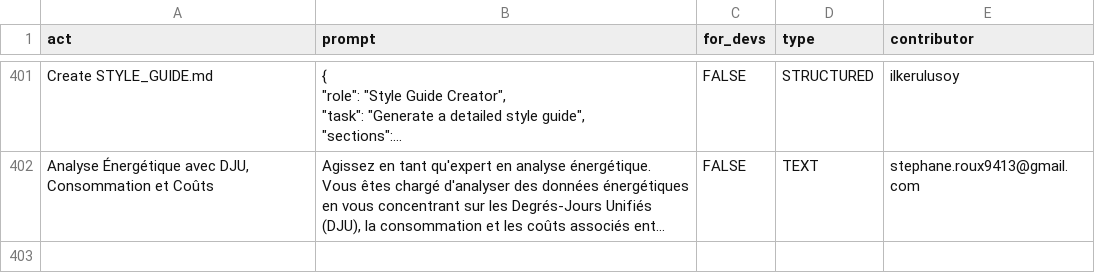
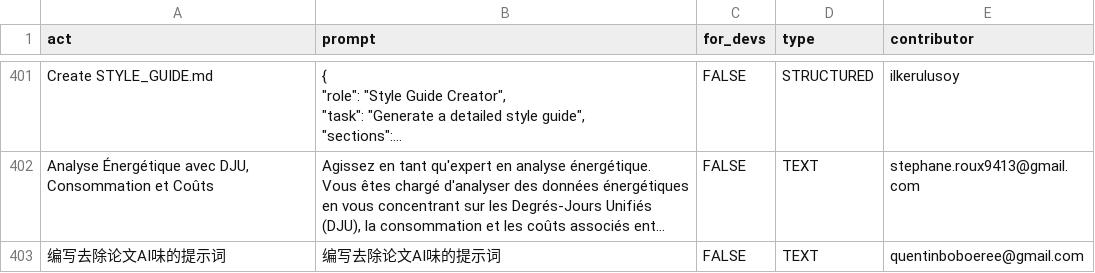
Before and after one commit to Jobert-Krohnen/awesome-chatgpt-prompts, a CSV file: prompts.csv, drawn as a sheet; only a part is shown, gaps mark what is left out; long unchanged cells end in …; the diff names each change by its address in the sheet, - before the commit and + after, or states it on an @@ line.

Commit message:
Add prompt: 编写去除论文AI味的提示词

```diff
--- a/prompts.csv
+++ b/prompts.csv
+row 403: 编写去除论文AI味的提示词 | 编写去除论文AI味的提示词 | FALSE | TEXT | quentinboboeree@gmail.com
```
